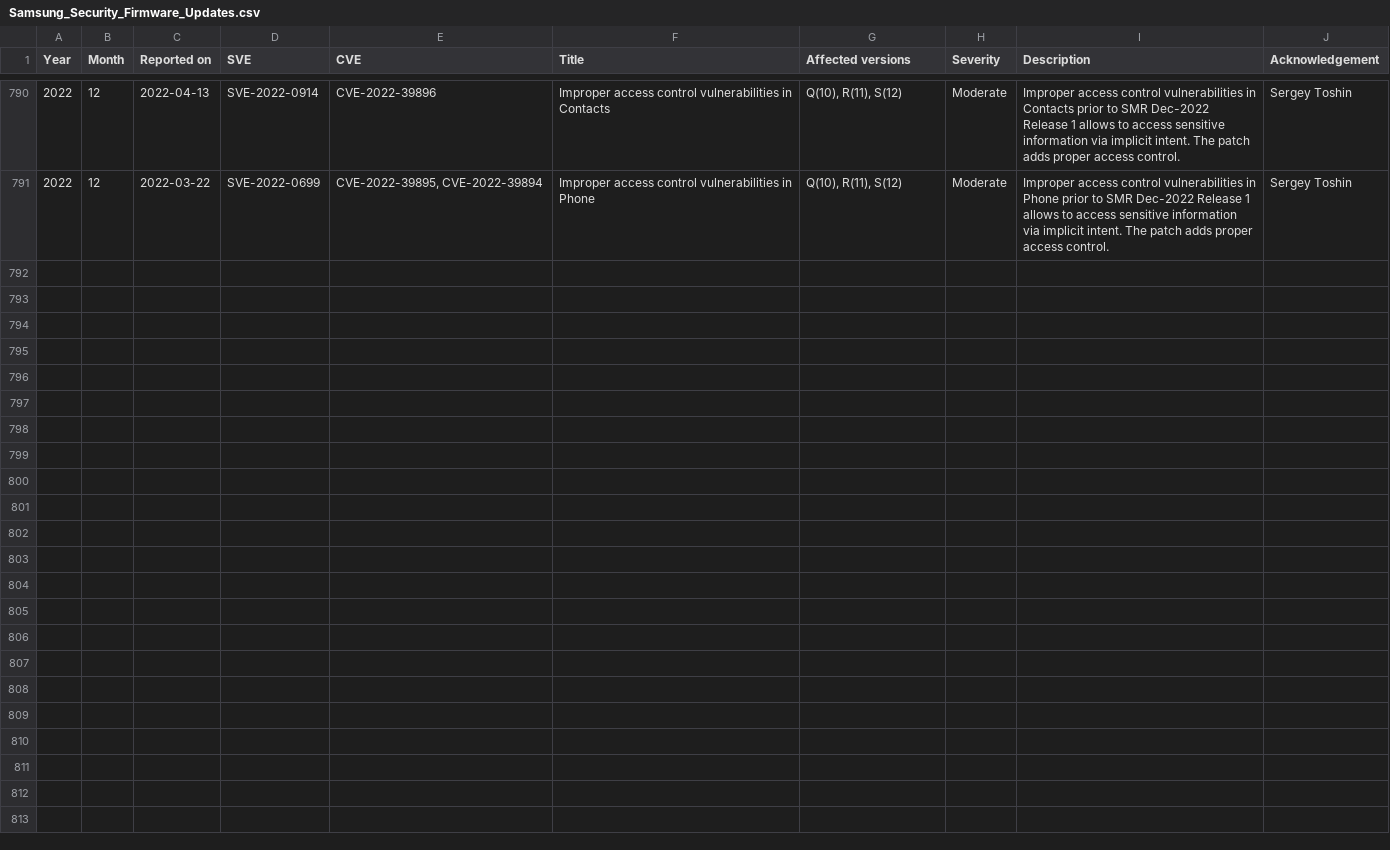
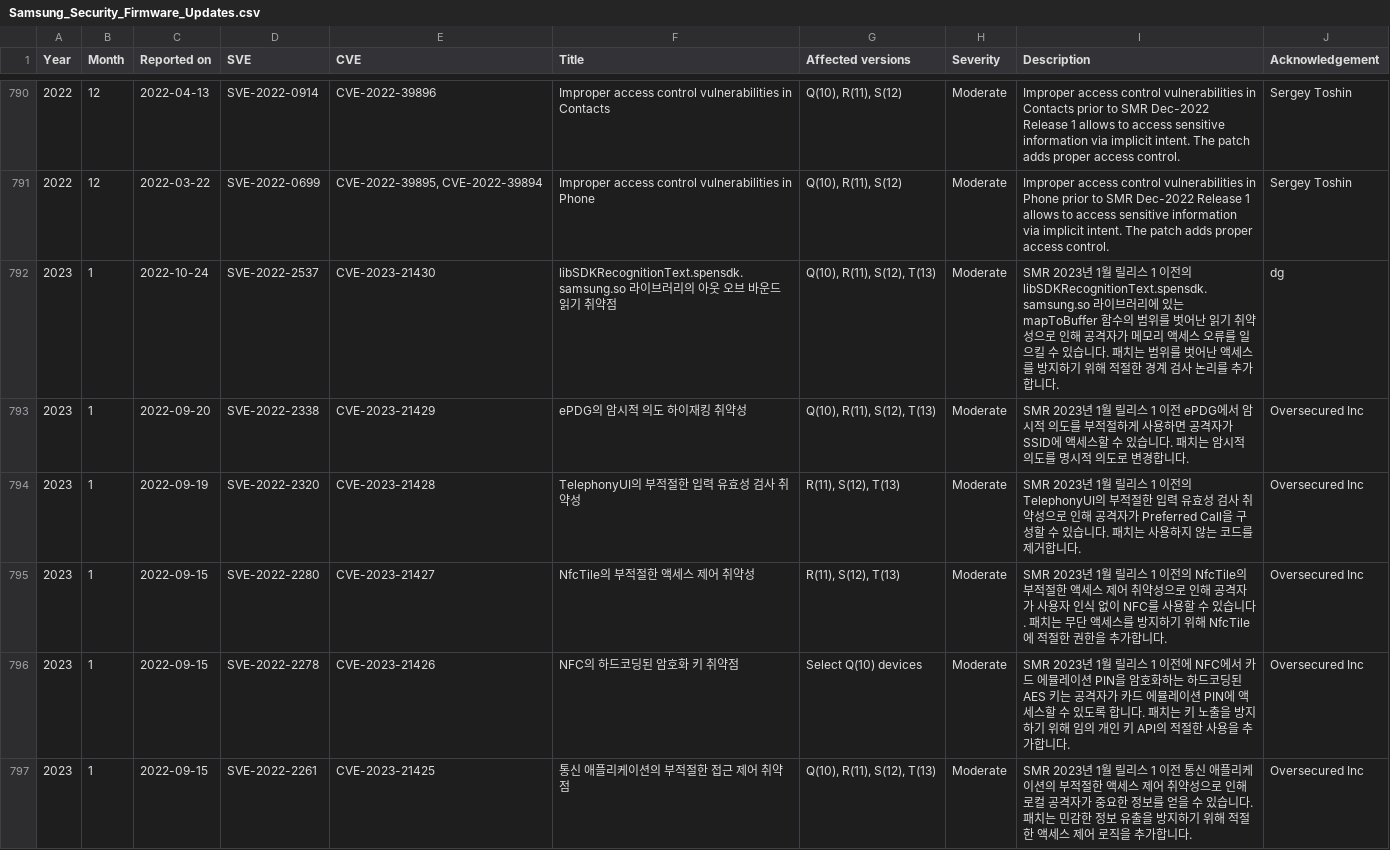
Before and after one commit to NetKingJ/awesome-android-security, a CSV file: Samsung_SVE_DataBase/Samsung_Security_Firmware_Updates.csv, drawn as a sheet; only a part is shown, gaps mark what is left out; the diff covers the shown part only; the diff names each change by its address in the sheet, - before the commit and + after, or states it on an @@ line.

Commit message:
[Update] Samsung Security Updates DB

```diff
--- a/Samsung_SVE_DataBase/Samsung_Security_Firmware_Updates.csv
+++ b/Samsung_SVE_DataBase/Samsung_Security_Firmware_Updates.csv
+row 792: 2023 | 1 | 2022-10-24 | SVE-2022-2537 | CVE-2023-21430 | libSDKRecognitionText.spensdk.samsung.so 라이브러리의 아웃 오브 바운드 읽기 취약점 | Q(10), R(11), S(12), T(13) | Moderate | SMR 2023년 1월 릴리스 1 이전의 libSDKRecognitionText.spensdk.samsung.so 라이브러리에 있는 mapToBuffer 함수의 범위를 벗어난 읽기 취약성으로 인해 공격자가 메모리 액세스 오류를 일으킬 수 있습니다. 패치는 범위를 벗어난 액세스를 방지하기 위해 적절한 경계 검사 논리를 추가합니다. | dg
+row 793: 2023 | 1 | 2022-09-20 | SVE-2022-2338 | CVE-2023-21429 | ePDG의 암시적 의도 하이재킹 취약성 | Q(10), R(11), S(12), T(13) | Moderate | SMR 2023년 1월 릴리스 1 이전 ePDG에서 암시적 의도를 부적절하게 사용하면 공격자가 SSID에 액세스할 수 있습니다. 패치는 암시적 의도를 명시적 의도로 변경합니다. | Oversecured Inc
+row 794: 2023 | 1 | 2022-09-19 | SVE-2022-2320 | CVE-2023-21428 | TelephonyUI의 부적절한 입력 유효성 검사 취약성 | R(11), S(12), T(13) | Moderate | SMR 2023년 1월 릴리스 1 이전의 TelephonyUI의 부적절한 입력 유효성 검사 취약성으로 인해 공격자가 Preferred Call을 구성할 수 있습니다. 패치는 사용하지 않는 코드를 제거합니다. | Oversecured Inc
+row 795: 2023 | 1 | 2022-09-15 | SVE-2022-2280 | CVE-2023-21427 | NfcTile의 부적절한 액세스 제어 취약성 | R(11), S(12), T(13) | Moderate | SMR 2023년 1월 릴리스 1 이전의 NfcTile의 부적절한 액세스 제어 취약성으로 인해 공격자가 사용자 인식 없이 NFC를 사용할 수 있습니다. 패치는 무단 액세스를 방지하기 위해 NfcTile에 적절한 권한을 추가합니다. | Oversecured Inc
+row 796: 2023 | 1 | 2022-09-15 | SVE-2022-2278 | CVE-2023-21426 | NFC의 하드코딩된 암호화 키 취약점 | Select Q(10) devices | Moderate | SMR 2023년 1월 릴리스 1 이전에 NFC에서 카드 에뮬레이션 PIN을 암호화하는 하드코딩된 AES 키는 공격자가 카드 에뮬레이션 PIN에 액세스할 수 있도록 합니다. 패치는 키 노출을 방지하기 위해 임의 개인 키 API의 적절한 사용을 추가합니다. | Oversecured Inc
+row 797: 2023 | 1 | 2022-09-15 | SVE-2022-2261 | CVE-2023-21425 | 통신 애플리케이션의 부적절한 접근 제어 취약점 | Q(10), R(11), S(12), T(13) | Moderate | SMR 2023년 1월 릴리스 1 이전 통신 애플리케이션의 부적절한 액세스 제어 취약성으로 인해 로컬 공격자가 중요한 정보를 얻을 수 있습니다. 패치는 민감한 정보 유출을 방지하기 위해 적절한 액세스 제어 로직을 추가합니다. | Oversecured Inc
```
Also changed, not shown: 6 added rows elsewhere in this file, Samsung_SVE_DataBase/Samsung_Security_Other_Updates.csv.
